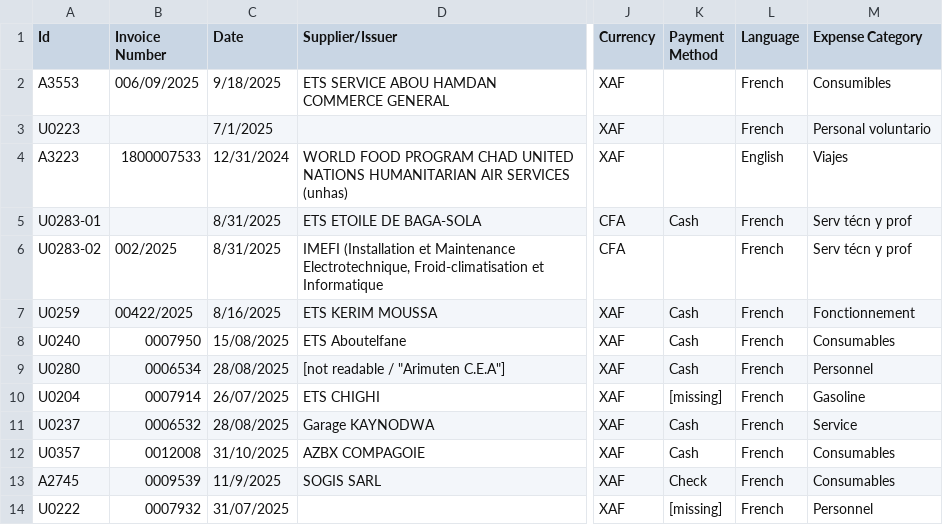
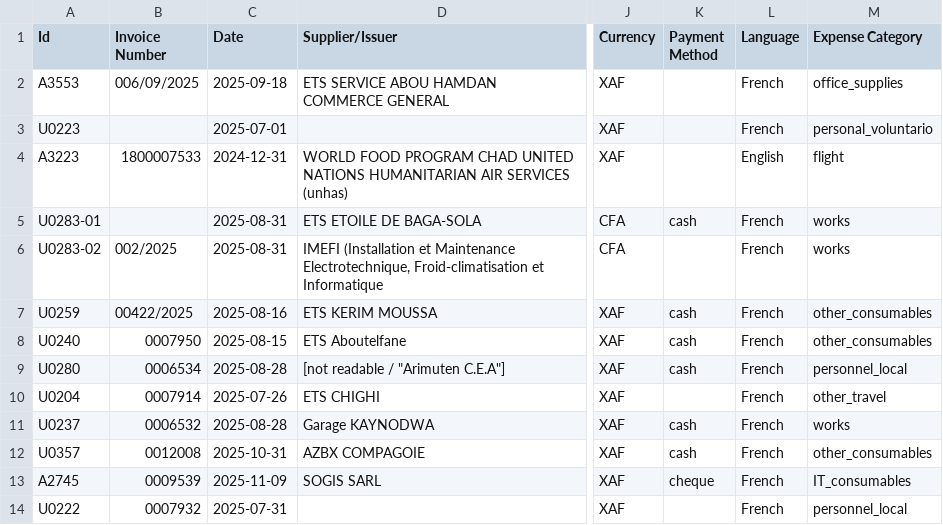
Before and after one commit to TUM-Social-AI/invoice-agent, a CSV file: config/csv/ground_truth.csv, drawn as a sheet; only a part is shown, gaps mark what is left out; the diff covers the shown part only; the diff names each change by its address in the sheet, - before the commit and + after, or states it on an @@ line.

```diff
--- a/config/csv/ground_truth.csv
+++ b/config/csv/ground_truth.csv
-C2 (Date): 9/18/2025
+C2 (Date): 2025-09-18
-M2 (Expense Category): Consumibles
+M2 (Expense Category): office_supplies
-C3 (Date): 7/1/2025
+C3 (Date): 2025-07-01
-M3 (Expense Category): Personal voluntario
+M3 (Expense Category): personal_voluntario
-C4 (Date): 12/31/2024
+C4 (Date): 2024-12-31
-M4 (Expense Category): Viajes
+M4 (Expense Category): flight
-C5:C6 (Date): 8/31/2025
+C5:C6 (Date): 2025-08-31
-K5 (Payment Method): Cash
+K5 (Payment Method): cash
-M5:M6 (Expense Category): Serv técn y prof
+M5:M6 (Expense Category): works
-C7 (Date): 8/16/2025
+C7 (Date): 2025-08-16
-K7:K9 (Payment Method): Cash
+K7:K9 (Payment Method): cash
-M7 (Expense Category): Fonctionnement
+M7 (Expense Category): other_consumables
-C8 (Date): 15/08/2025
+C8 (Date): 2025-08-15
-M8 (Expense Category): Consumables
+M8 (Expense Category): other_consumables
-C9 (Date): 28/08/2025
+C9 (Date): 2025-08-28
-M9 (Expense Category): Personnel
+M9 (Expense Category): personnel_local
-C10 (Date): 26/07/2025
+C10 (Date): 2025-07-26
-K10 (Payment Method): [missing]
+K10 (Payment Method): (empty)
-M10 (Expense Category): Gasoline
+M10 (Expense Category): other_travel
-C11 (Date): 28/08/2025
+C11 (Date): 2025-08-28
-K11:K12 (Payment Method): Cash
+K11:K12 (Payment Method): cash
-M11 (Expense Category): Service
+M11 (Expense Category): works
-C12 (Date): 31/10/2025
+C12 (Date): 2025-10-31
-M12 (Expense Category): Consumables
+M12 (Expense Category): other_consumables
-C13 (Date): 11/9/2025
+C13 (Date): 2025-11-09
-K13 (Payment Method): Check
+K13 (Payment Method): cheque
-M13 (Expense Category): Consumables
+M13 (Expense Category): IT_consumables
-C14 (Date): 31/07/2025
+C14 (Date): 2025-07-31
-K14 (Payment Method): [missing]
+K14 (Payment Method): (empty)
-M14 (Expense Category): Personnel
+M14 (Expense Category): personnel_local
```
Also changed, not shown: 24 edited cells elsewhere in this file, config/csv/extraction_fields.csv, 9 other files.
